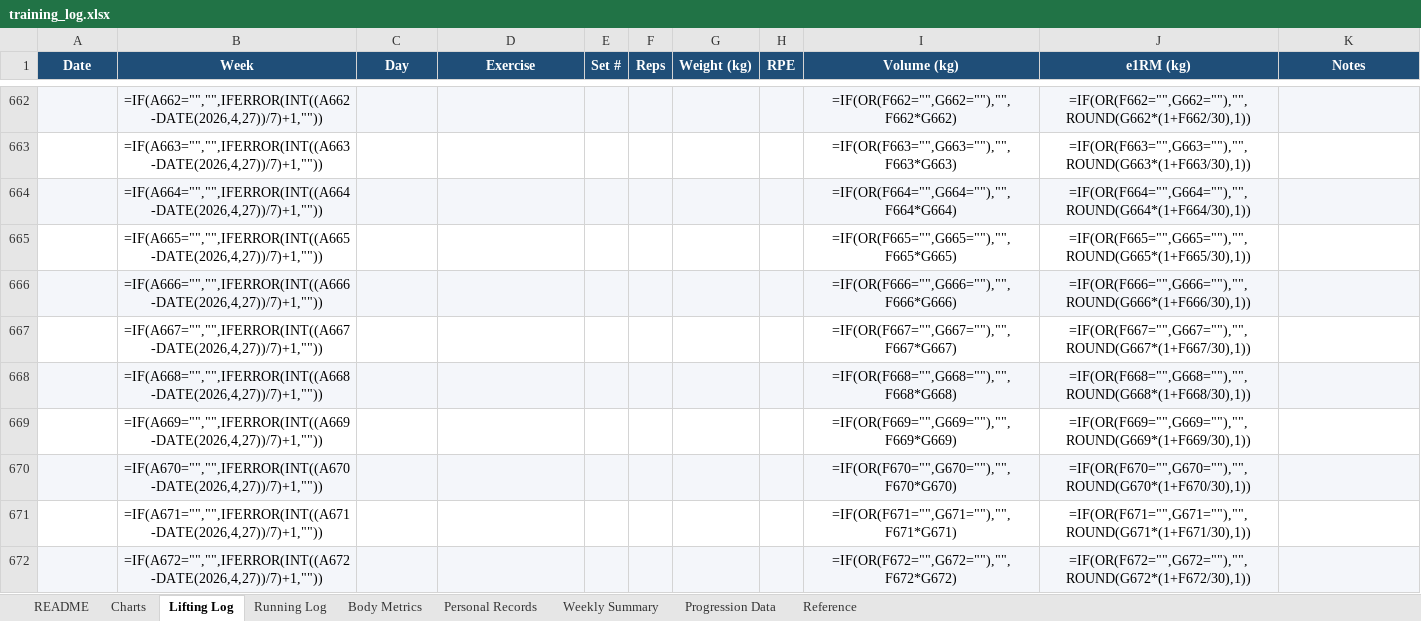
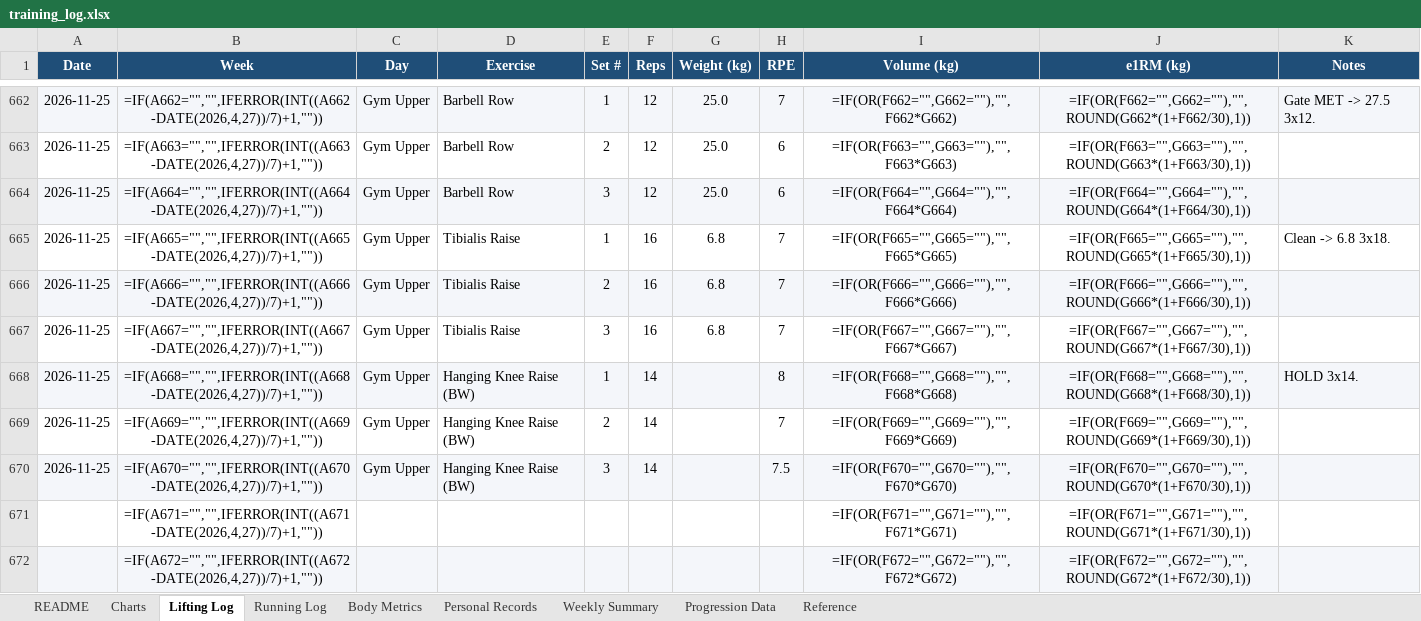
Before and after one commit to Giusepe-3/Training, an Excel workbook: logs/training_log.xlsx, sheet Lifting Log, drawn as a sheet; only a part is shown, gaps mark what is left out; values as stored, in another font and other column widths than the file's, no borders; formulas without a stored value are shown as written; the diff covers the shown part only; the diff names each change by its address in the sheet, - before the commit and + after, or states it on an @@ line.

```diff
--- a/logs/training_log.xlsx (sheet Lifting Log)
+++ b/logs/training_log.xlsx (sheet Lifting Log)
-A662:A670 (Date): (empty)
+A662:A670 (Date): 2026-11-25
-C662:C670 (Day): (empty)
+C662:C670 (Day): Gym Upper
-D662:D664 (Exercise): (empty)
+D662:D664 (Exercise): Barbell Row
-E662 (Set #): (empty)
+E662 (Set #): 1
-F662:F664 (Reps): (empty)
+F662:F664 (Reps): 12
-G662:G664 (Weight (kg)): (empty)
+G662:G664 (Weight (kg)): 25.0
-H662 (RPE): (empty)
+H662 (RPE): 7
-K662 (Notes): (empty)
+K662 (Notes): Gate MET -> 27.5 3x12.
-E663 (Set #): (empty)
+E663 (Set #): 2
-H663:H664 (RPE): (empty)
+H663:H664 (RPE): 6
-E664 (Set #): (empty)
+E664 (Set #): 3
-D665:D667 (Exercise): (empty)
+D665:D667 (Exercise): Tibialis Raise
-E665 (Set #): (empty)
+E665 (Set #): 1
-F665:F667 (Reps): (empty)
+F665:F667 (Reps): 16
-G665:G667 (Weight (kg)): (empty)
+G665:G667 (Weight (kg)): 6.8
-H665:H667 (RPE): (empty)
+H665:H667 (RPE): 7
-K665 (Notes): (empty)
+K665 (Notes): Clean -> 6.8 3x18.
-E666 (Set #): (empty)
+E666 (Set #): 2
-E667 (Set #): (empty)
+E667 (Set #): 3
-D668:D670 (Exercise): (empty)
+D668:D670 (Exercise): Hanging Knee Raise (BW)
-E668 (Set #): (empty)
+E668 (Set #): 1
-F668:F670 (Reps): (empty)
+F668:F670 (Reps): 14
-H668 (RPE): (empty)
+H668 (RPE): 8
-K668 (Notes): (empty)
+K668 (Notes): HOLD 3x14.
-E669 (Set #): (empty)
+E669 (Set #): 2
-H669 (RPE): (empty)
+H669 (RPE): 7
-E670 (Set #): (empty)
+E670 (Set #): 3
-H670 (RPE): (empty)
+H670 (RPE): 7.5
```
Also changed, not shown: 80 edited cells elsewhere in this sheet, 4 other files.
